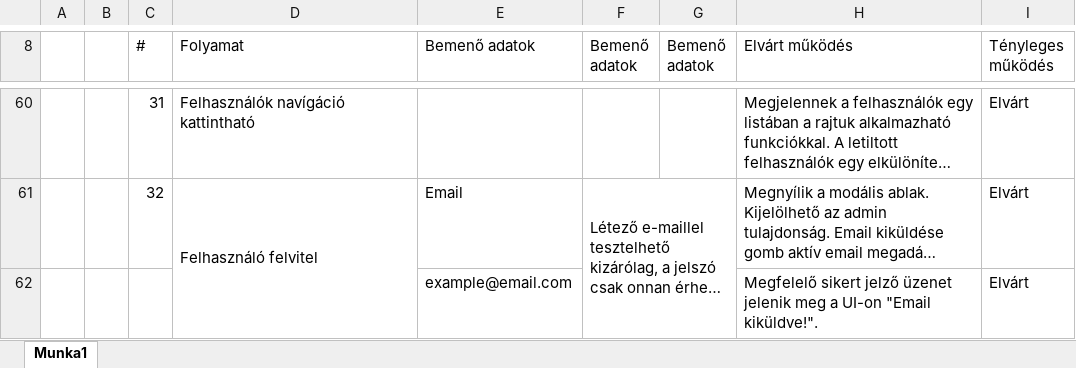
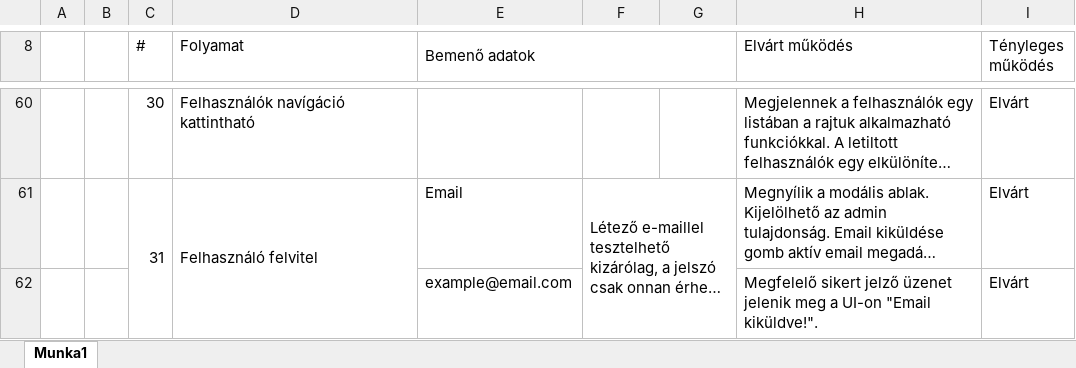
Before and after one commit to DNA-LBI-vizsga/BZSHKulkerStorage, an Excel workbook: Docs/Additional/BZSH Külkereskedelmi Technikum leltár teszt.xlsx, sheet Munka1, drawn as a sheet; only a part is shown, gaps mark what is left out; long unchanged cells end in …; values as stored, in another font and other column widths than the file's, no cell formats; the diff covers the shown part only; the diff names each change by its address in the sheet, - before the commit and + after, or states it on an @@ line.

```diff
--- a/Docs/Additional/BZSH Külkereskedelmi Technikum leltár teszt.xlsx (sheet Munka1)
+++ b/Docs/Additional/BZSH Külkereskedelmi Technikum leltár teszt.xlsx (sheet Munka1)
+E8:G8 merged
-F8: Bemenő adatok
+F8: (empty)
-G8: Bemenő adatok
+G8: (empty)
-C60 (#): 31
+C60 (#): 30
-C61 (#): 32
+C61 (#): 31
+C61:C62 merged
```
Also changed, not shown: 2 added rows, 2 removed rows, 1 moved row, 27 edited cells and merged cells elsewhere in this sheet, cell formats, 1 other file.
